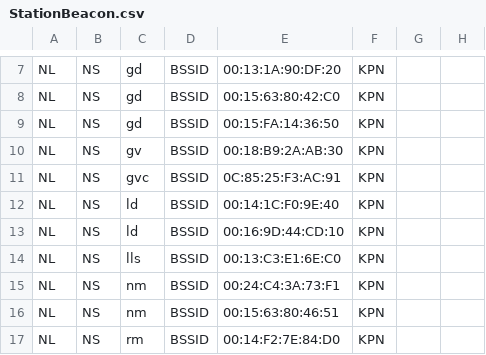
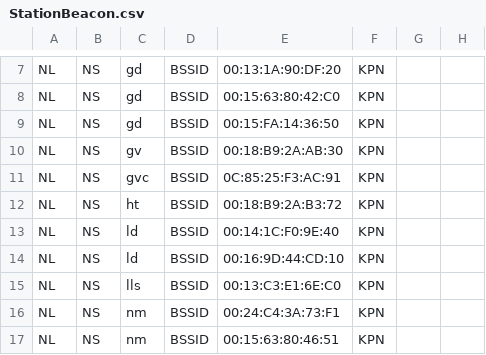
Before and after one commit to StichtingOpenGeo/VehicleBeacon, a CSV file: StationBeacon.csv, drawn as a sheet; only a part is shown, gaps mark what is left out; the shorter side is filled out with more unchanged rows; the diff names each change by its address in the sheet, - before the commit and + after, or states it on an @@ line.

Commit message:
Den Bosch

```diff
--- a/StationBeacon.csv
+++ b/StationBeacon.csv
+row 12: NL | NS | ht | BSSID | 00:18:B9:2A:B3:72 | KPN
```
